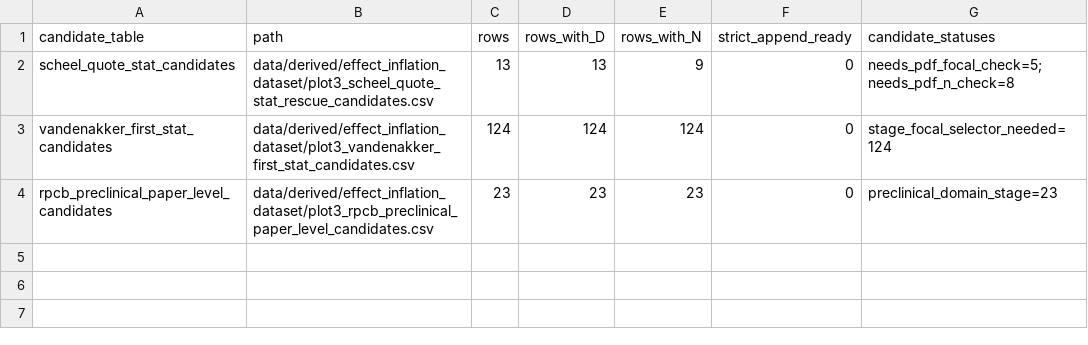
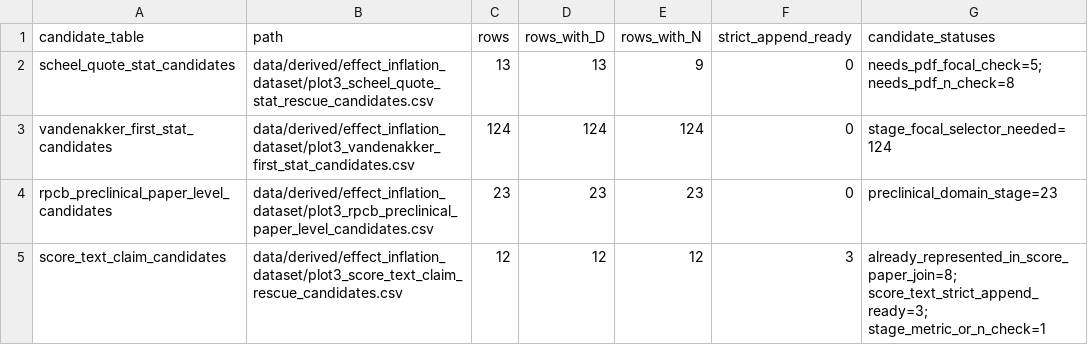
Before and after one commit to rexdouglass/PublishedSmallNStudiesDon-tMatter, a CSV file: data/derived/effect_inflation_dataset/plot3_rescue_candidate_summary.csv, drawn as a sheet; the diff names each change by its address in the sheet, - before the commit and + after, or states it on an @@ line.

```diff
--- a/data/derived/effect_inflation_dataset/plot3_rescue_candidate_summary.csv
+++ b/data/derived/effect_inflation_dataset/plot3_rescue_candidate_summary.csv
+row 5: score_text_claim_candidates | data/derived/effect_inflation_dataset/plot3_score_text_claim_rescue_candidates.csv | 12 | 12 | 12 | 3 | already_represented_in_score_paper_join=8; score_text_strict_append_ready=3; stage_metric_or_n_check=1
```
Also changed, not shown: data/derived/effect_inflation_dataset/plot3_preregistered_criteria_matrix.csv, data/derived/effect_inflation_dataset/plot3_preregistered_results.csv, 12 other files.
